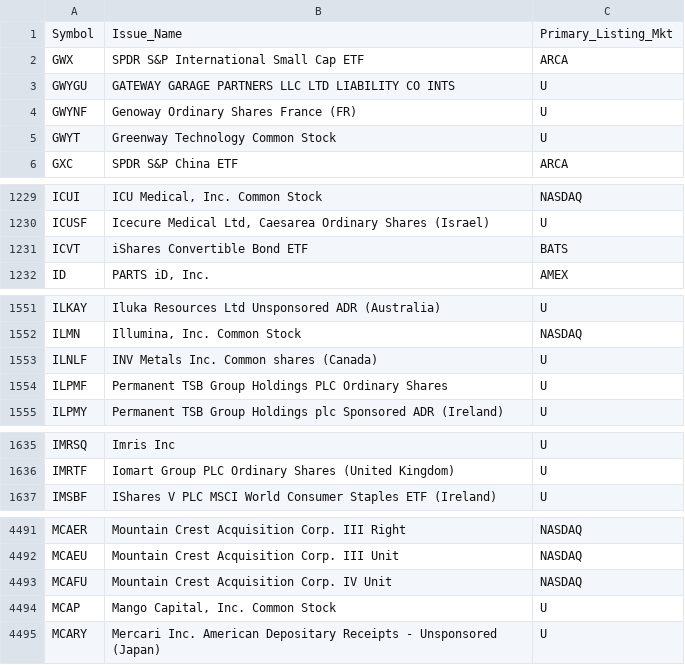
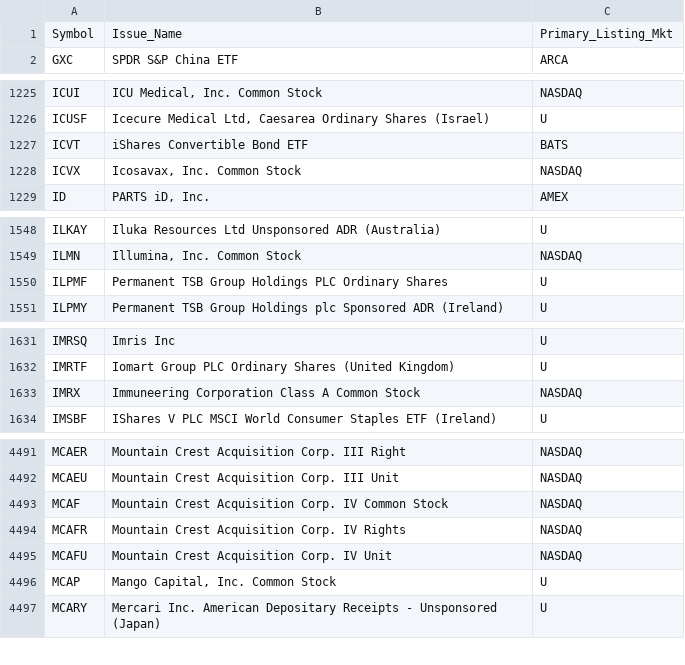
Before and after one commit to haoenhui/oats-reportable, a CSV file: oats-10000.csv, drawn as a sheet; only a part is shown, gaps mark what is left out; removed rows and columns are numbered as before the commit, all else as after; the diff covers the shown part only; the diff names each change by its address in the sheet, - before the commit and + after, or states it on an @@ line.

```diff
--- a/oats-10000.csv
+++ b/oats-10000.csv
-row 2: GWX | SPDR S&P International Small Cap ETF | ARCA
-row 3: GWYGU | GATEWAY GARAGE PARTNERS LLC LTD LIABILITY CO INTS | U
-row 4: GWYNF | Genoway Ordinary Shares France (FR) | U
-row 5: GWYT | Greenway Technology Common Stock | U
+row 1228: ICVX | Icosavax, Inc. Common Stock | NASDAQ
-row 1553: ILNLF | INV Metals Inc. Common shares (Canada) | U
+row 1633: IMRX | Immuneering Corporation Class A Common Stock | NASDAQ
+row 4493: MCAF | Mountain Crest Acquisition Corp. IV Common Stock | NASDAQ
+row 4494: MCAFR | Mountain Crest Acquisition Corp. IV Rights | NASDAQ
```
Also changed, not shown: 5 added rows and 1 removed row elsewhere in this file, oats-00000.csv, oats-05000.csv, 2 other files.
